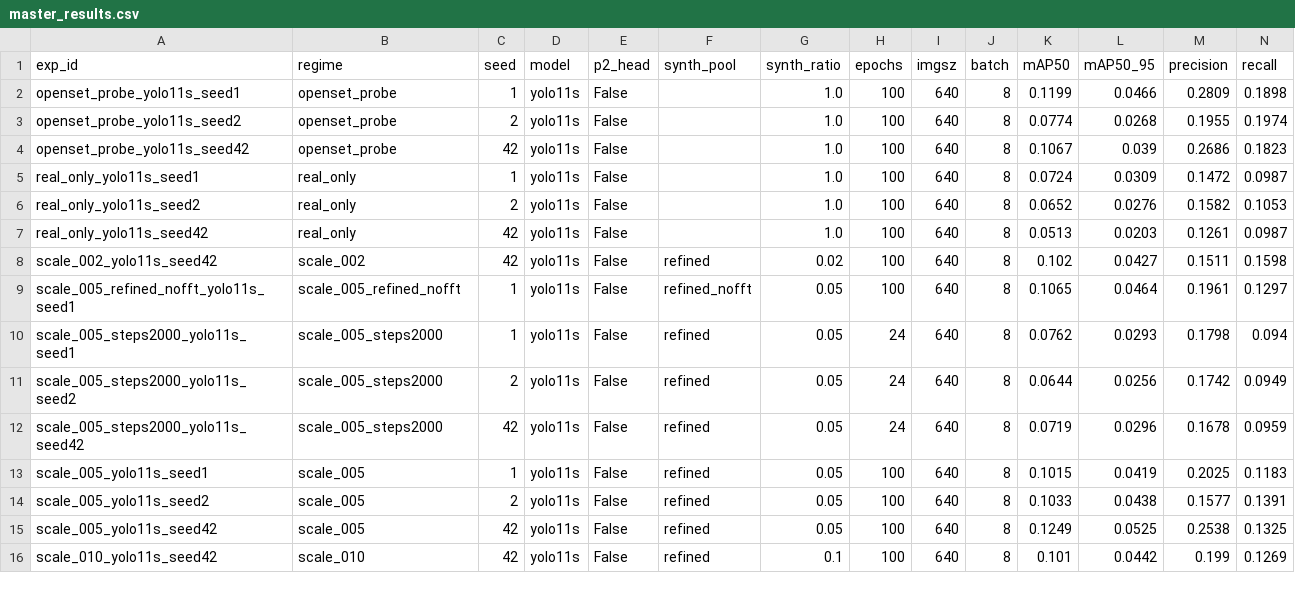
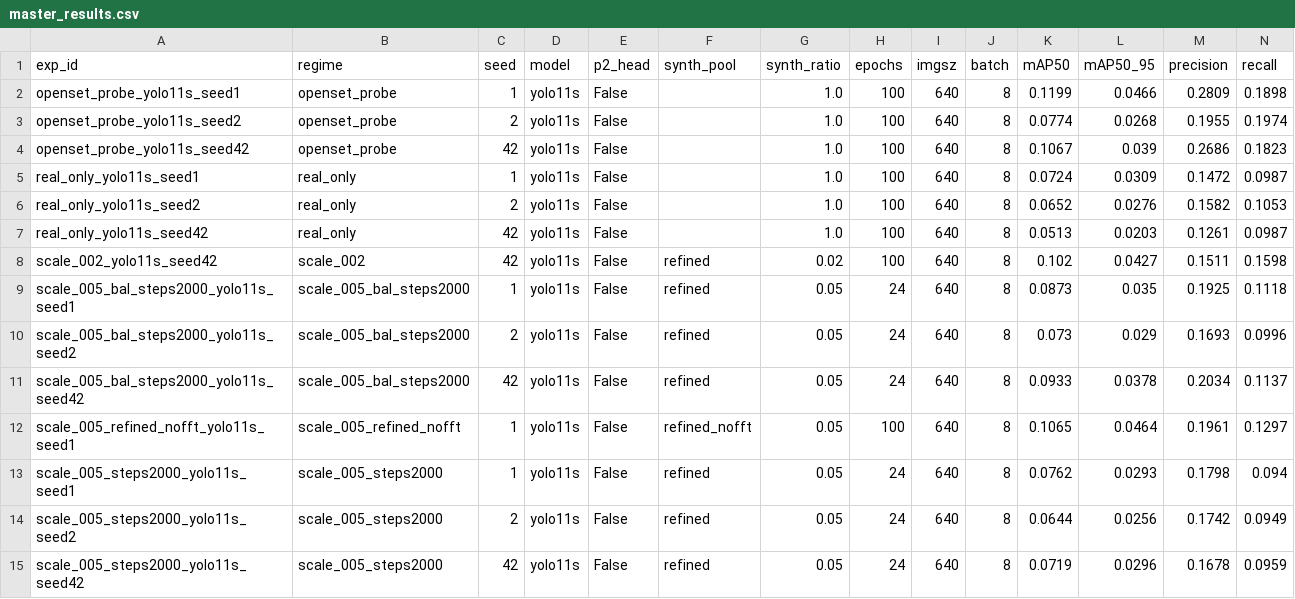
Before and after one commit to Sahilsonii/SEM-GAN, a CSV file: outputs/master_results.csv, drawn as a sheet; only a part is shown; the shorter side is filled out with more unchanged rows; rows hold the shown columns only; the diff names each change by its address in the sheet, - before the commit and + after, or states it on an @@ line.

Commit message:
results: balanced synthetic at matched steps is mildly worse than none
The section 13 control re-run with the sampling fix from section 0: 160 real
plus 500 synthetic images carrying 12,960 PbI2 and 13,000 pinhole boxes,
2,000 steps (24 epochs), three seeds, scored once on the locked test split.

  real only, 2,000 steps               mAP50 0.0688 +/- 0.0105
  + 5% synthetic, balanced, 2,000      mAP50 0.0533 +/- 0.0033   0.78x, p = 0.11
  + 5% synthetic, PbI2-only, 2,000     mAP50 0.0662 +/- 0.0186   (section 13)

Seed ranges do not overlap, with the balanced arm below. The loss is in the
two larger scale bins, T3 and T4, at -12% and -47%; T1 and T2 are flat.

Reading: PbI2-only synthetic did nothing; adding synthetic pinholes makes
pinhole detection worse, most on large pits. Negative transfer, pointing at
the rendered pinhole not resembling a real one closely enough - consistent
with the morphology gap that never moved under refinement and the halo the
refiner leaves on large pinholes.

For Phase 2 objective 5 the answer at matched compute is: the synthetic data
does not help, and balanced is mildly harmful, at n=3 and 24 epochs. Section
15 records the 2x2 of class mix by budget with its one empty cell (balanced at
8,300 steps) and what the pending synthetic-only arm would separate.

```diff
--- a/outputs/master_results.csv
+++ b/outputs/master_results.csv
+row 9: scale_005_bal_steps2000_yolo11s_seed1 | scale_005_bal_steps2000 | 1 | yolo11s | False | refined | 0.05 | 24 | 640 | 8 | 0.0873 | 0.035 | 0.1925 | 0.1118
+row 10: scale_005_bal_steps2000_yolo11s_seed2 | scale_005_bal_steps2000 | 2 | yolo11s | False | refined | 0.05 | 24 | 640 | 8 | 0.073 | 0.029 | 0.1693 | 0.0996
+row 11: scale_005_bal_steps2000_yolo11s_seed42 | scale_005_bal_steps2000 | 42 | yolo11s | False | refined | 0.05 | 24 | 640 | 8 | 0.0933 | 0.0378 | 0.2034 | 0.1137
```
Also changed, not shown: 18 other files.
